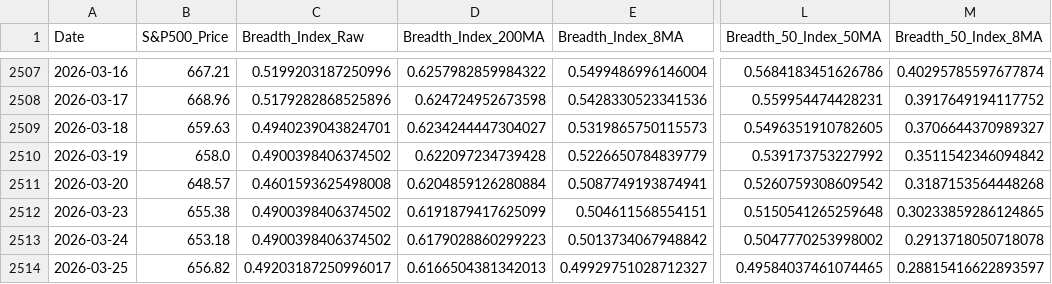
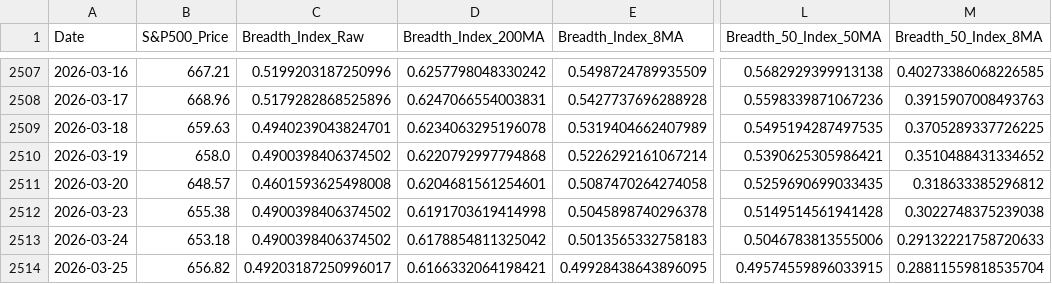
Before and after one commit to YONGJINSONG/market, a CSV file: data/breadth/market_breadth_data.csv, drawn as a sheet; only a part is shown, gaps mark what is left out; the diff covers the shown part only; the diff names each change by its address in the sheet, - before the commit and + after, or states it on an @@ line.

```diff
--- a/data/breadth/market_breadth_data.csv
+++ b/data/breadth/market_breadth_data.csv
-D2507 (Breadth_Index_200MA): 0.6257982859984322
+D2507 (Breadth_Index_200MA): 0.6257798048330242
-E2507 (Breadth_Index_8MA): 0.5499486996146004
+E2507 (Breadth_Index_8MA): 0.5498724789935509
-L2507 (Breadth_50_Index_50MA): 0.5684183451626786
+L2507 (Breadth_50_Index_50MA): 0.5682929399913138
-M2507 (Breadth_50_Index_8MA): 0.40295785597677874
+M2507 (Breadth_50_Index_8MA): 0.40273386068226585
-D2508 (Breadth_Index_200MA): 0.624724952673598
+D2508 (Breadth_Index_200MA): 0.6247066554003831
-E2508 (Breadth_Index_8MA): 0.5428330523341536
+E2508 (Breadth_Index_8MA): 0.5427737696288928
-L2508 (Breadth_50_Index_50MA): 0.559954474428231
+L2508 (Breadth_50_Index_50MA): 0.5598339871067236
-M2508 (Breadth_50_Index_8MA): 0.3917649194117752
+M2508 (Breadth_50_Index_8MA): 0.3915907008493763
-D2509 (Breadth_Index_200MA): 0.6234244447304027
+D2509 (Breadth_Index_200MA): 0.6234063295196078
-E2509 (Breadth_Index_8MA): 0.5319865750115573
+E2509 (Breadth_Index_8MA): 0.5319404662407989
-L2509 (Breadth_50_Index_50MA): 0.5496351910782605
+L2509 (Breadth_50_Index_50MA): 0.5495194287497535
-M2509 (Breadth_50_Index_8MA): 0.3706644370989327
+M2509 (Breadth_50_Index_8MA): 0.3705289337726225
-D2510 (Breadth_Index_200MA): 0.622097234739428
+D2510 (Breadth_Index_200MA): 0.6220792997794868
-E2510 (Breadth_Index_8MA): 0.5226650784839779
+E2510 (Breadth_Index_8MA): 0.5226292161067214
-L2510 (Breadth_50_Index_50MA): 0.539173753227992
+L2510 (Breadth_50_Index_50MA): 0.5390625305986421
-M2510 (Breadth_50_Index_8MA): 0.3511542346094842
+M2510 (Breadth_50_Index_8MA): 0.3510488431334652
-D2511 (Breadth_Index_200MA): 0.6204859126280884
+D2511 (Breadth_Index_200MA): 0.6204681561254601
-E2511 (Breadth_Index_8MA): 0.5087749193874941
+E2511 (Breadth_Index_8MA): 0.5087470264274058
-L2511 (Breadth_50_Index_50MA): 0.5260759308609542
+L2511 (Breadth_50_Index_50MA): 0.5259690699033435
-M2511 (Breadth_50_Index_8MA): 0.3187153564448268
+M2511 (Breadth_50_Index_8MA): 0.318633385296812
-D2512 (Breadth_Index_200MA): 0.6191879417625099
+D2512 (Breadth_Index_200MA): 0.6191703619414998
-E2512 (Breadth_Index_8MA): 0.504611568554151
+E2512 (Breadth_Index_8MA): 0.5045898740296378
-L2512 (Breadth_50_Index_50MA): 0.5150541265259648
+L2512 (Breadth_50_Index_50MA): 0.5149514561941428
-M2512 (Breadth_50_Index_8MA): 0.30233859286124865
+M2512 (Breadth_50_Index_8MA): 0.3022748375239038
-D2513 (Breadth_Index_200MA): 0.6179028860299223
+D2513 (Breadth_Index_200MA): 0.6178854811325042
-E2513 (Breadth_Index_8MA): 0.5013734067948842
+E2513 (Breadth_Index_8MA): 0.5013565332758183
-L2513 (Breadth_50_Index_50MA): 0.5047770253998002
+L2513 (Breadth_50_Index_50MA): 0.5046783813555006
-M2513 (Breadth_50_Index_8MA): 0.2913718050718078
+M2513 (Breadth_50_Index_8MA): 0.29132221758720633
-D2514 (Breadth_Index_200MA): 0.6166504381342013
+D2514 (Breadth_Index_200MA): 0.6166332064198421
-E2514 (Breadth_Index_8MA): 0.49929751028712327
+E2514 (Breadth_Index_8MA): 0.49928438643896095
-L2514 (Breadth_50_Index_50MA): 0.49584037461074465
+L2514 (Breadth_50_Index_50MA): 0.49574559896033915
-M2514 (Breadth_50_Index_8MA): 0.28815416622893597
+M2514 (Breadth_50_Index_8MA): 0.28811559818535704
```
Also changed, not shown: 33 edited cells elsewhere in this file, 6 other files.
